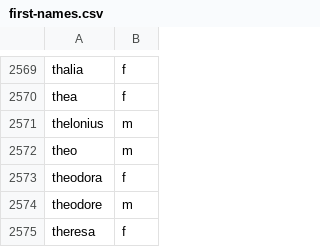
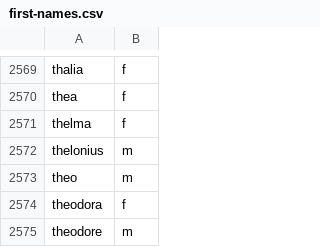
Before and after one commit to jkugelman/crossword, a CSV file: wordlists/first-names.csv, drawn as a sheet; only a part is shown, gaps mark what is left out; the shorter side is filled out with more unchanged rows.

Commit message:
First names update

```diff
--- a/wordlists/first-names.csv
+++ b/wordlists/first-names.csv
@@ -2570,2 +2570,3 @@ thalia,f
 thea,f
+thelma,f
 thelonius,m
```
